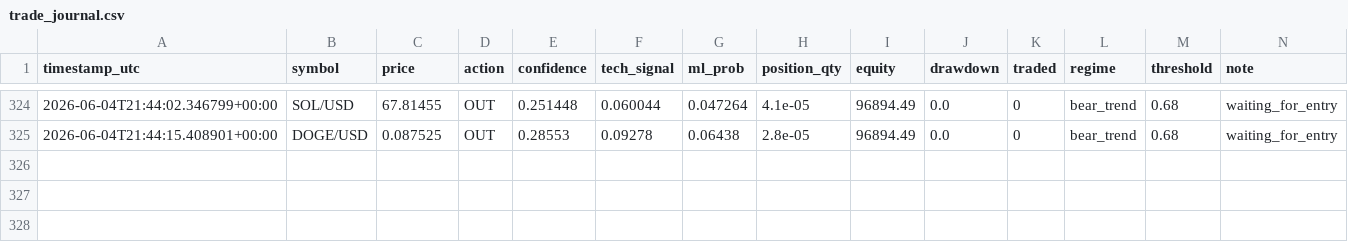
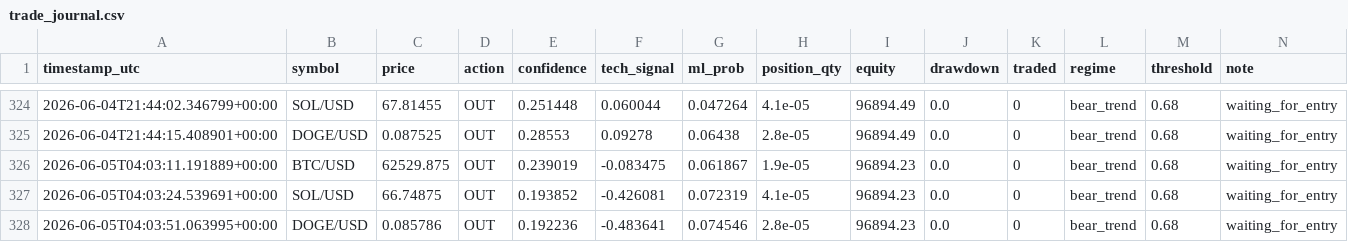
Before and after one commit to DIttoSensei/trading_bot, a CSV file: trade_journal.csv, drawn as a sheet; only a part is shown, gaps mark what is left out.

```diff
--- a/trade_journal.csv
+++ b/trade_journal.csv
@@ -325 +325,4 @@ timestamp_utc,symbol,price,action,confidence,tech_signal,ml_prob,position_qty,eq
 2026-06-04T21:44:15.408901+00:00,DOGE/USD,0.087525,OUT,0.28553,0.09278,0.06438,2.8e-05,96894.49,0.0,0,bear_trend,0.68,waiting_for_entry
+2026-06-05T04:03:11.191889+00:00,BTC/USD,62529.875,OUT,0.239019,-0.083475,0.061867,1.9e-05,96894.23,0.0,0,bear_trend,0.68,waiting_for_entry
+2026-06-05T04:03:24.539691+00:00,SOL/USD,66.74875,OUT,0.193852,-0.426081,0.072319,4.1e-05,96894.23,0.0,0,bear_trend,0.68,waiting_for_entry
+2026-06-05T04:03:51.063995+00:00,DOGE/USD,0.085786,OUT,0.192236,-0.483641,0.074546,2.8e-05,96894.23,0.0,0,bear_trend,0.68,waiting_for_entry
```
